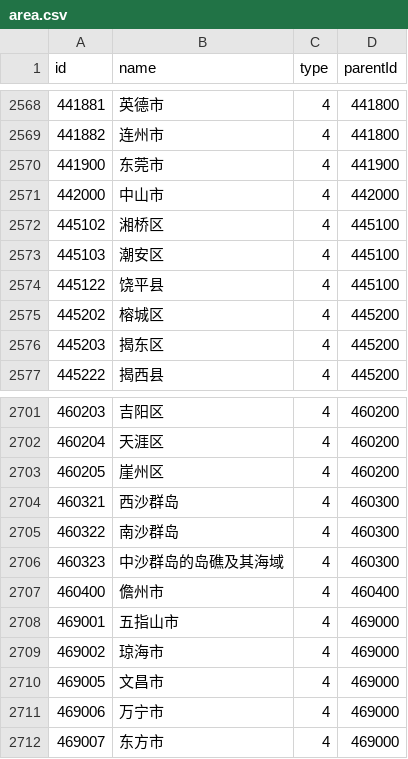
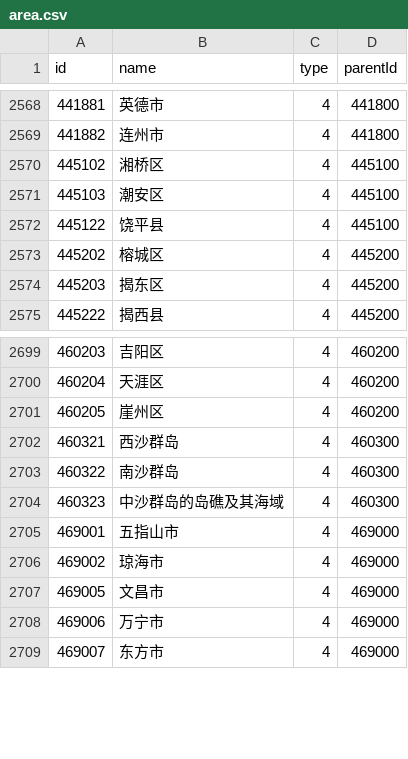
Before and after one commit to mengyou658/git-repo-search-watch, a CSV file: yudao-framework/yudao-spring-boot-starter-biz-ip/src/main/resources/area.csv, drawn as a sheet; only a part is shown, gaps mark what is left out.

Commit message:
product：优化管理后台相关的接口 area：增加地区列表界面

```diff
--- a/yudao-framework/yudao-spring-boot-starter-biz-ip/src/main/resources/area.csv
+++ b/yudao-framework/yudao-spring-boot-starter-biz-ip/src/main/resources/area.csv
@@ -2569,4 +2569,2 @@ id,name,type,parentId
 441882,连州市,4,441800
-441900,东莞市,4,441900
-442000,中山市,4,442000
 445102,湘桥区,4,445100
@@ -2706,3 +2704,2 @@ id,name,type,parentId
 460323,中沙群岛的岛礁及其海域,4,460300
-460400,儋州市,4,460400
 469001,五指山市,4,469000
```
Also changed, not shown: 30 other files.
